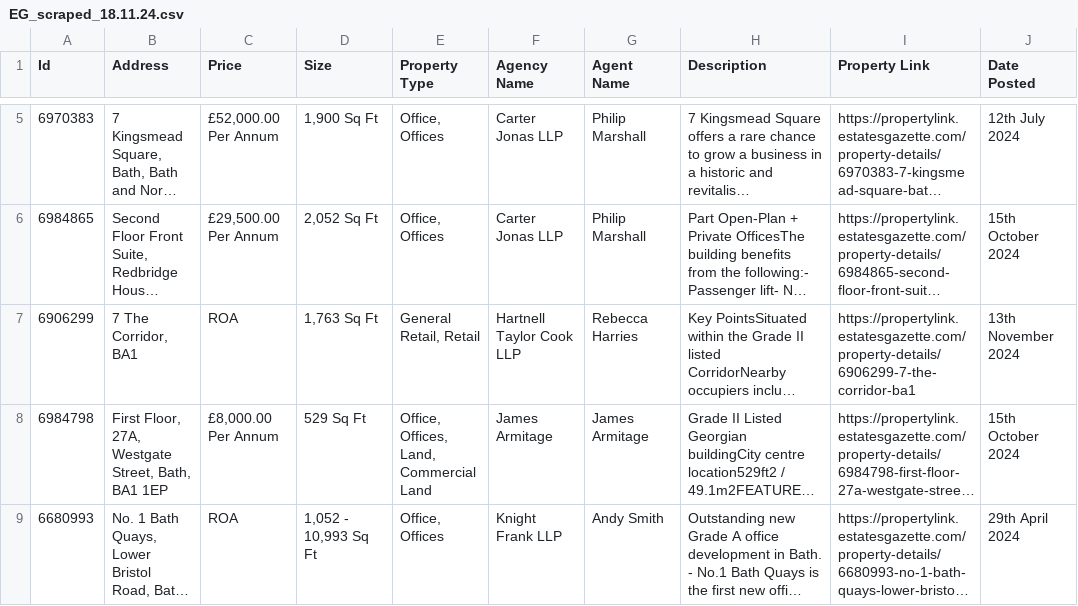
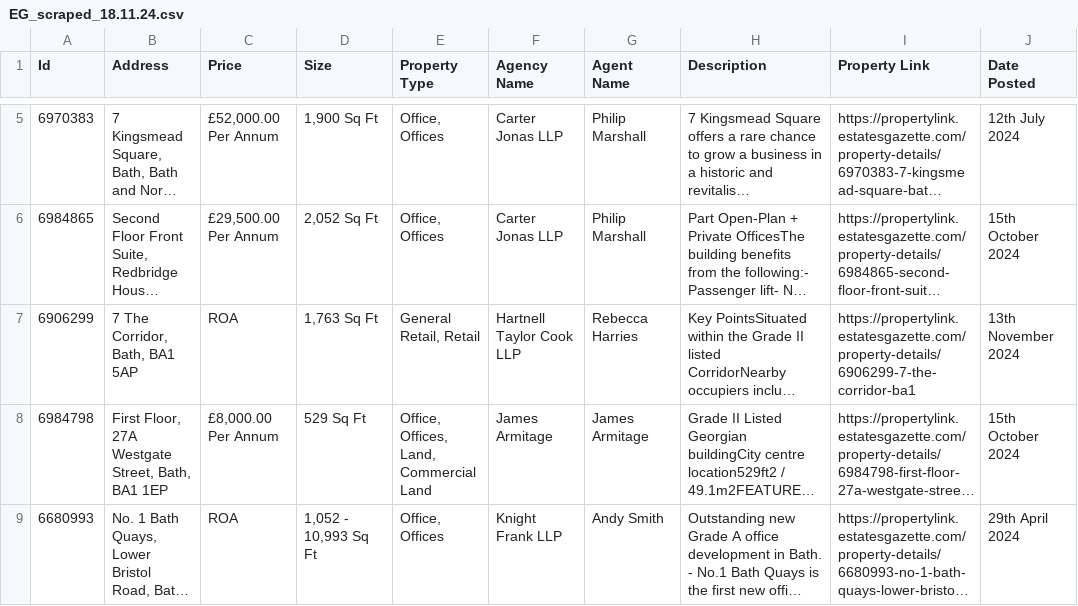
Before and after one commit to GuyAnderson1/EG_scraping, a CSV file: spreadsheets/EG_scraped_18.11.24.csv, drawn as a sheet; only a part is shown, gaps mark what is left out; long unchanged cells end in …; the diff covers the shown part only; the diff names each change by its address in the sheet, - before the commit and + after, or states it on an @@ line.

Commit message:
Changing how 'address' column is populated - as title can be weird and unhelpful, especially for email draft.

```diff
--- a/spreadsheets/EG_scraped_18.11.24.csv
+++ b/spreadsheets/EG_scraped_18.11.24.csv
-B7 (Address): 7 The Corridor, BA1
+B7 (Address): 7 The Corridor, Bath, BA1 5AP
-B8 (Address): First Floor, 27A, Westgate Street,…
+B8 (Address): First Floor, 27A Westgate Street,…
```
Also changed, not shown: 9 edited cells elsewhere in this file.
